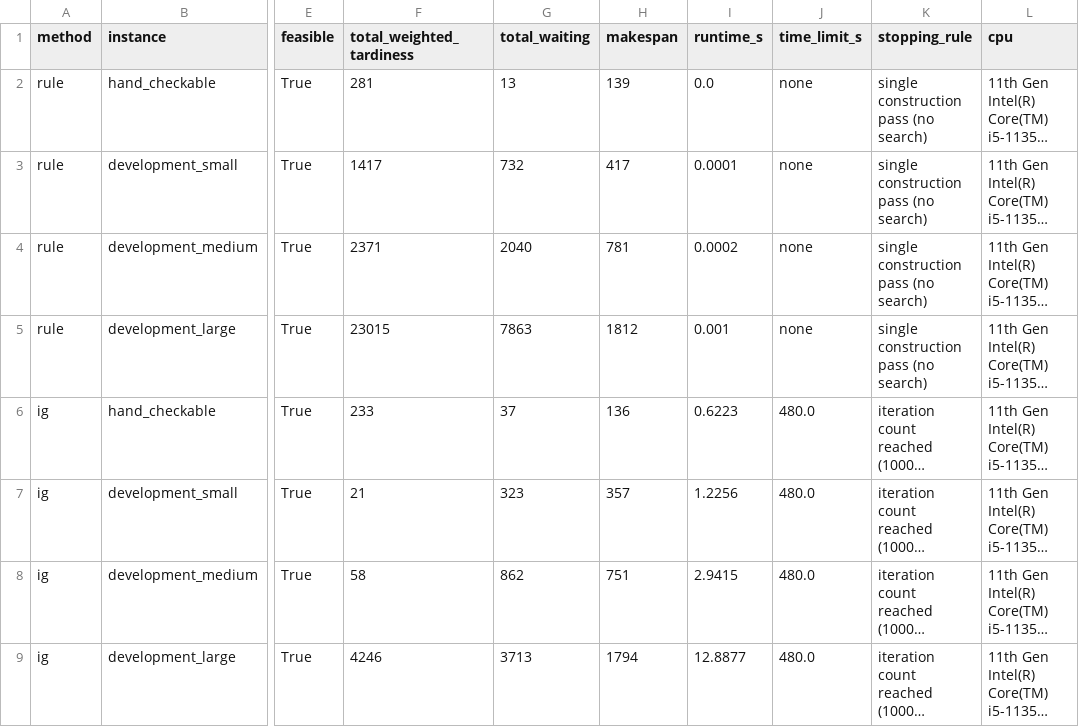
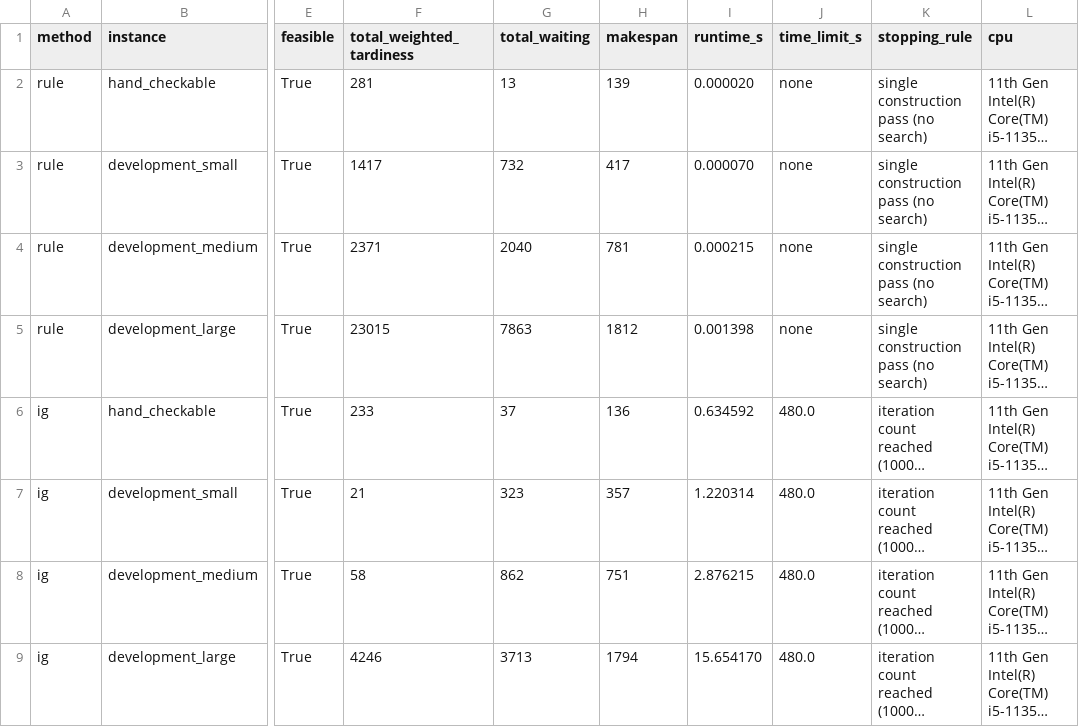
Before and after one commit to jromei2004-lang/om522-flowshop, a CSV file: results/comparison.csv, drawn as a sheet; only a part is shown, gaps mark what is left out; long unchanged cells end in …; the diff names each change by its address in the sheet, - before the commit and + after, or states it on an @@ line.

```diff
--- a/results/comparison.csv
+++ b/results/comparison.csv
-I2 (runtime_s): 0.0
+I2 (runtime_s): 0.000020
-I3 (runtime_s): 0.0001
+I3 (runtime_s): 0.000070
-I4 (runtime_s): 0.0002
+I4 (runtime_s): 0.000215
-I5 (runtime_s): 0.001
+I5 (runtime_s): 0.001398
-I6 (runtime_s): 0.6223
+I6 (runtime_s): 0.634592
-I7 (runtime_s): 1.2256
+I7 (runtime_s): 1.220314
-I8 (runtime_s): 2.9415
+I8 (runtime_s): 2.876215
-I9 (runtime_s): 12.8877
+I9 (runtime_s): 15.654170
```
Also changed, not shown: 6 other files.
